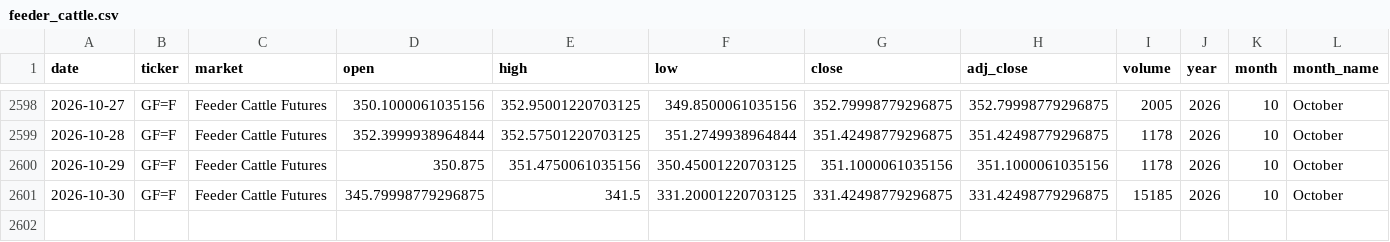
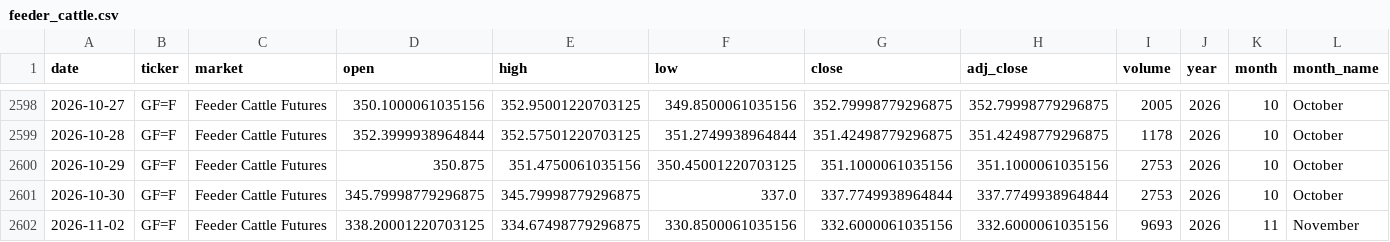
Before and after one commit to franciscomoreno-nicesa/cattle-futures-prices, a CSV file: data/feeder_cattle.csv, drawn as a sheet; only a part is shown, gaps mark what is left out; rows hold the shown columns only; the diff names each change by its address in the sheet, - before the commit and + after, or states it on an @@ line.

```diff
--- a/data/feeder_cattle.csv
+++ b/data/feeder_cattle.csv
-I2600 (volume): 1178
+I2600 (volume): 2753
-E2601 (high): 341.5
+E2601 (high): 345.79998779296875
-F2601 (low): 331.20001220703125
+F2601 (low): 337.0
-G2601 (close): 331.42498779296875
+G2601 (close): 337.7749938964844
-H2601 (adj_close): 331.42498779296875
+H2601 (adj_close): 337.7749938964844
-I2601 (volume): 15185
+I2601 (volume): 2753
+row 2602: 2026-11-02 | GF=F | Feeder Cattle Futures | 338.20001220703125 | 334.67498779296875 | 330.8500061035156 | 332.6000061035156 | 332.6000061035156 | 9693 | 2026 | 11 | November
```
Also changed, not shown: data/cattle_futures_combined.csv, data/live_cattle.csv.
